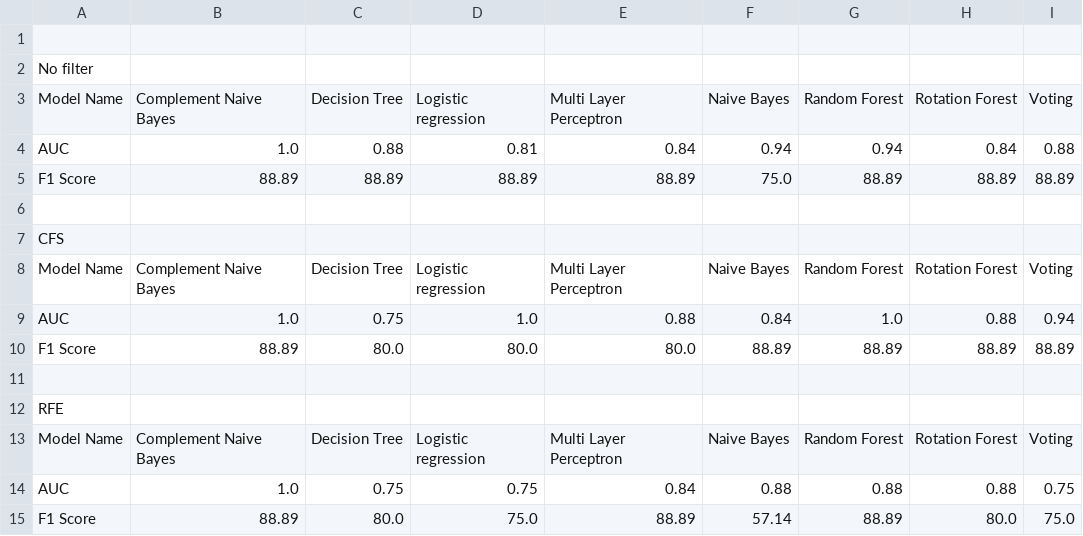
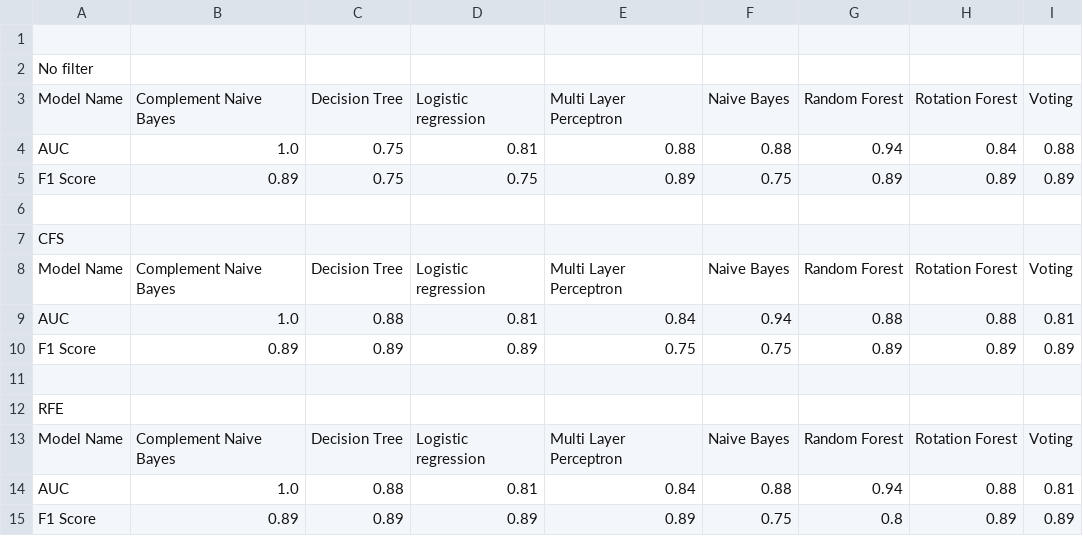
Before and after one commit to TahWZ/FYP, a CSV file: Program/Algorithm/pred_results.csv, drawn as a sheet.

Commit message:
Added fix to f1-score

```diff
--- a/Program/Algorithm/pred_results.csv
+++ b/Program/Algorithm/pred_results.csv
@@ -3,4 +3,4 @@ No filter
 Model Name,Complement Naive Bayes,Decision Tree,Logistic regression,Multi Layer Perceptron,Naive Bayes,Random Forest,Rotation Forest,Voting
-AUC,1.0,0.88,0.81,0.84,0.94,0.94,0.84,0.88
-F1 Score,88.89,88.89,88.89,88.89,75.0,88.89,88.89,88.89
+AUC,1.0,0.75,0.81,0.88,0.88,0.94,0.84,0.88
+F1 Score,0.89,0.75,0.75,0.89,0.75,0.89,0.89,0.89
 
@@ -8,4 +8,4 @@ CFS
 Model Name,Complement Naive Bayes,Decision Tree,Logistic regression,Multi Layer Perceptron,Naive Bayes,Random Forest,Rotation Forest,Voting
-AUC,1.0,0.75,1.0,0.88,0.84,1.0,0.88,0.94
-F1 Score,88.89,80.0,80.0,80.0,88.89,88.89,88.89,88.89
+AUC,1.0,0.88,0.81,0.84,0.94,0.88,0.88,0.81
+F1 Score,0.89,0.89,0.89,0.75,0.75,0.89,0.89,0.89
 
@@ -13,3 +13,3 @@ RFE
 Model Name,Complement Naive Bayes,Decision Tree,Logistic regression,Multi Layer Perceptron,Naive Bayes,Random Forest,Rotation Forest,Voting
-AUC,1.0,0.75,0.75,0.84,0.88,0.88,0.88,0.75
-F1 Score,88.89,80.0,75.0,88.89,57.14,88.89,80.0,75.0
+AUC,1.0,0.88,0.81,0.84,0.88,0.94,0.88,0.81
+F1 Score,0.89,0.89,0.89,0.89,0.75,0.8,0.89,0.89
```
Also changed, not shown: 2 other files.
